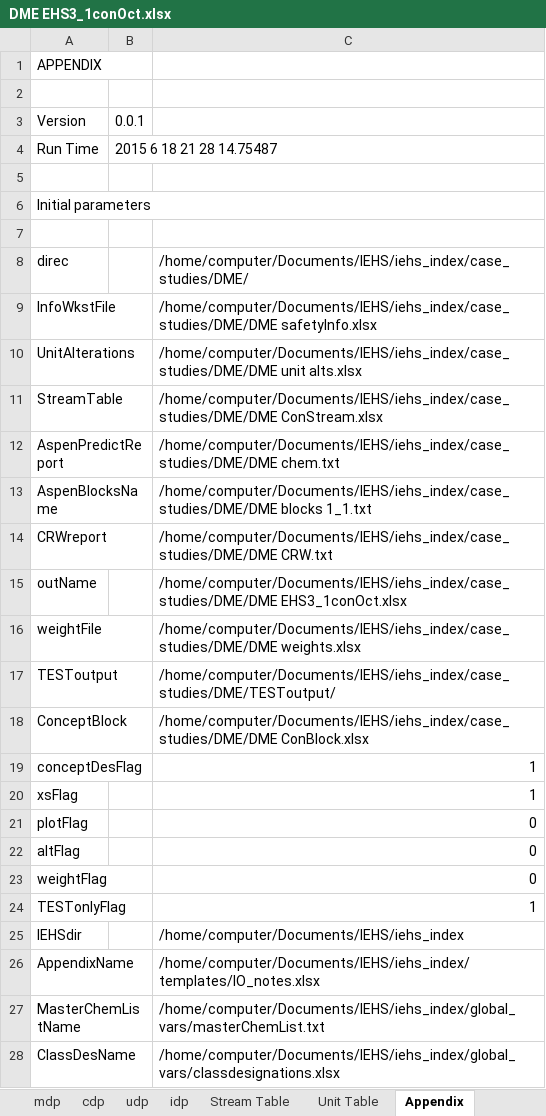
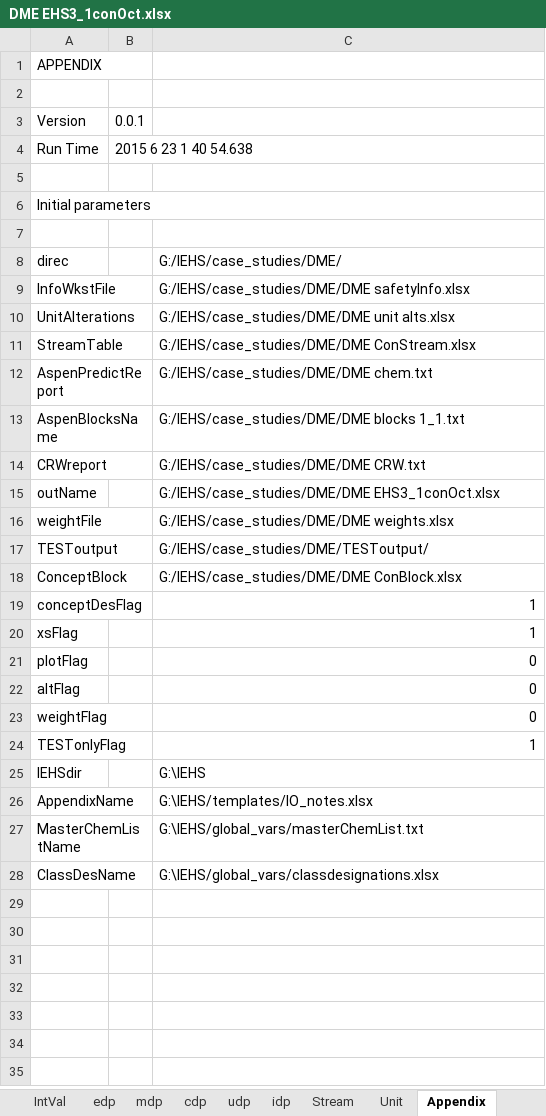
Before and after one commit to sidjai/iehs_index, an Excel workbook: case_studies/DME/DME EHS3_1conOct.xlsx, sheet Appendix, drawn as a sheet; values as stored, in another font and other column widths than the file's, no borders; the diff names each change by its address in the sheet, - before the commit and + after, or states it on an @@ line.

Commit message:
Made sure octave branch could work in MatLab
-"""" is not a command in Matlab so changed it for '"' and ''''
-Some indexing problems so seperated subsetting to 2 lines or a for loop
-vba hates regular foward slashes so changed them back to backward slashes
-weights had some problems with a cell with nothing in it
-MatLab doesn't lazy evaluate cause its not a coding language
--made it a if else

```diff
--- a/case_studies/DME/DME EHS3_1conOct.xlsx (sheet Appendix)
+++ b/case_studies/DME/DME EHS3_1conOct.xlsx (sheet Appendix)
-sheet tab: Stream Table
-sheet tab: Unit Table
+sheet tab: Stream
+sheet tab: Unit
-B4: 2015 6 18 21 28 14.75487
+B4: 2015 6 23 1 40 54.638
-C8: /home/computer/Documents/IEHS/iehs_index/case_studies/DME/
+C8: G:/IEHS/case_studies/DME/
-C9: /home/computer/Documents/IEHS/iehs_index/case_studies/DME/DME safetyInfo.xlsx
+C9: G:/IEHS/case_studies/DME/DME safetyInfo.xlsx
-C10: /home/computer/Documents/IEHS/iehs_index/case_studies/DME/DME unit alts.xlsx
+C10: G:/IEHS/case_studies/DME/DME unit alts.xlsx
-C11: /home/computer/Documents/IEHS/iehs_index/case_studies/DME/DME ConStream.xlsx
+C11: G:/IEHS/case_studies/DME/DME ConStream.xlsx
-C12: /home/computer/Documents/IEHS/iehs_index/case_studies/DME/DME chem.txt
+C12: G:/IEHS/case_studies/DME/DME chem.txt
-C13: /home/computer/Documents/IEHS/iehs_index/case_studies/DME/DME blocks 1_1.txt
+C13: G:/IEHS/case_studies/DME/DME blocks 1_1.txt
-C14: /home/computer/Documents/IEHS/iehs_index/case_studies/DME/DME CRW.txt
+C14: G:/IEHS/case_studies/DME/DME CRW.txt
-C15: /home/computer/Documents/IEHS/iehs_index/case_studies/DME/DME EHS3_1conOct.xlsx
+C15: G:/IEHS/case_studies/DME/DME EHS3_1conOct.xlsx
-C16: /home/computer/Documents/IEHS/iehs_index/case_studies/DME/DME weights.xlsx
+C16: G:/IEHS/case_studies/DME/DME weights.xlsx
-C17: /home/computer/Documents/IEHS/iehs_index/case_studies/DME/TESToutput/
+C17: G:/IEHS/case_studies/DME/TESToutput/
-C18: /home/computer/Documents/IEHS/iehs_index/case_studies/DME/DME ConBlock.xlsx
+C18: G:/IEHS/case_studies/DME/DME ConBlock.xlsx
-C25: /home/computer/Documents/IEHS/iehs_index
+C25: G:\IEHS
-C26: /home/computer/Documents/IEHS/iehs_index/templates/IO_notes.xlsx
+C26: G:\IEHS/templates/IO_notes.xlsx
-C27: /home/computer/Documents/IEHS/iehs_index/global_vars/masterChemList.txt
+C27: G:\IEHS/global_vars/masterChemList.txt
-C28: /home/computer/Documents/IEHS/iehs_index/global_vars/classdesignations.xlsx
+C28: G:\IEHS/global_vars/classdesignations.xlsx
```
Also changed, not shown: sheet idp, sheet mdp, sheet IntVal, sheet udp, sheet cdp, sheet edp, 8 other files.
